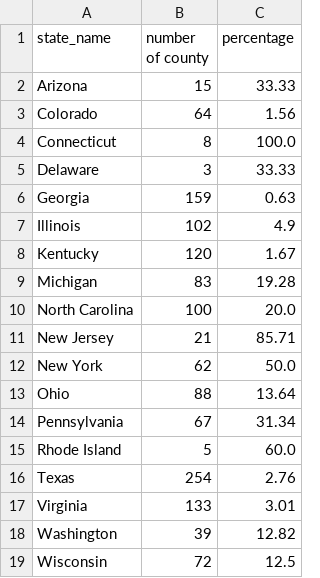
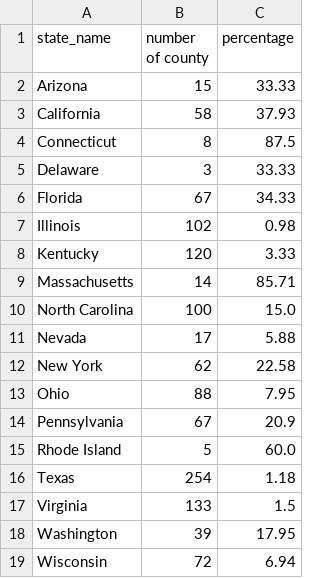
Before and after one commit to GeoDaCenter/covid-v3, a CSV file: weekly-report/csvs/pivot_data_emerging_hotspot.csv, drawn as a sheet.

```diff
--- a/weekly-report/csvs/pivot_data_emerging_hotspot.csv
+++ b/weekly-report/csvs/pivot_data_emerging_hotspot.csv
@@ -2,18 +2,18 @@ state_name,number of county,percentage
 Arizona,15,33.33
-Colorado,64,1.56
-Connecticut,8,100.0
+California,58,37.93
+Connecticut,8,87.5
 Delaware,3,33.33
-Georgia,159,0.63
-Illinois,102,4.9
-Kentucky,120,1.67
-Michigan,83,19.28
-North Carolina,100,20.0
-New Jersey,21,85.71
-New York,62,50.0
-Ohio,88,13.64
-Pennsylvania,67,31.34
+Florida,67,34.33
+Illinois,102,0.98
+Kentucky,120,3.33
+Massachusetts,14,85.71
+North Carolina,100,15.0
+Nevada,17,5.88
+New York,62,22.58
+Ohio,88,7.95
+Pennsylvania,67,20.9
 Rhode Island,5,60.0
-Texas,254,2.76
-Virginia,133,3.01
-Washington,39,12.82
-Wisconsin,72,12.5
+Texas,254,1.18
+Virginia,133,1.5
+Washington,39,17.95
+Wisconsin,72,6.94
```
Also changed, not shown: weekly-report/csvs/full_data_emerging_hotspot.csv, weekly-report/csvs/full_data_stable_hotspot.csv, 9 other files.
